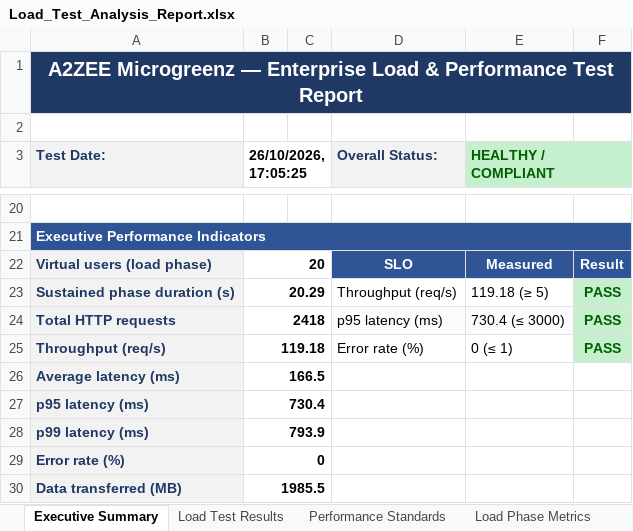
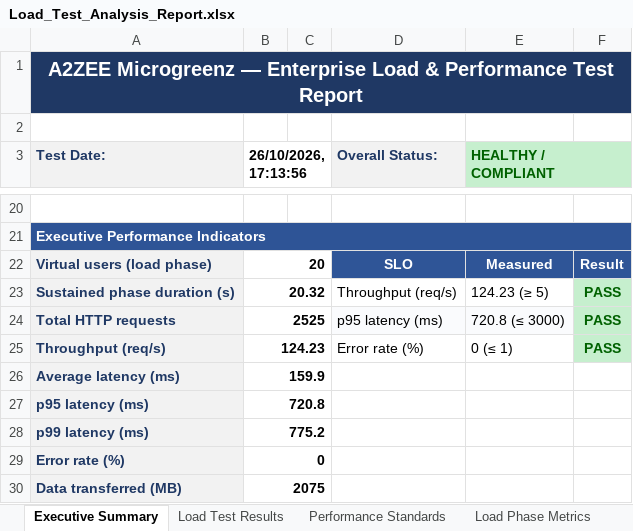
Before and after one commit to hareshbharadwaj/abet, an Excel workbook: reports/Load_Test_Analysis_Report.xlsx, sheet Executive Summary, drawn as a sheet; only a part is shown, gaps mark what is left out; values as stored, in another font and other column widths than the file's, no borders; the diff names each change by its address in the sheet, - before the commit and + after, or states it on an @@ line.

```diff
--- a/reports/Load_Test_Analysis_Report.xlsx (sheet Executive Summary)
+++ b/reports/Load_Test_Analysis_Report.xlsx (sheet Executive Summary)
-B3: 26/10/2026, 17:05:25
+B3: 26/10/2026, 17:13:56
-B23 (26/10/2026, 17:13:56): 20.29
+B23 (26/10/2026, 17:13:56): 20.32
-E23 (HEALTHY / COMPLIANT): 119.18 (≥ 5)
+E23 (HEALTHY / COMPLIANT): 124.23 (≥ 5)
-B24 (26/10/2026, 17:13:56): 2418
+B24 (26/10/2026, 17:13:56): 2525
-E24 (HEALTHY / COMPLIANT): 730.4 (≤ 3000)
+E24 (HEALTHY / COMPLIANT): 720.8 (≤ 3000)
-B25 (26/10/2026, 17:13:56): 119.18
+B25 (26/10/2026, 17:13:56): 124.23
-B26 (26/10/2026, 17:13:56): 166.5
+B26 (26/10/2026, 17:13:56): 159.9
-B27 (26/10/2026, 17:13:56): 730.4
+B27 (26/10/2026, 17:13:56): 720.8
-B28 (26/10/2026, 17:13:56): 793.9
+B28 (26/10/2026, 17:13:56): 775.2
-B30 (26/10/2026, 17:13:56): 1985.5
+B30 (26/10/2026, 17:13:56): 2075
```
Also changed, not shown: sheet Load Test Results, sheet Load Phase Metrics, sheet Environment, 2 other files.
